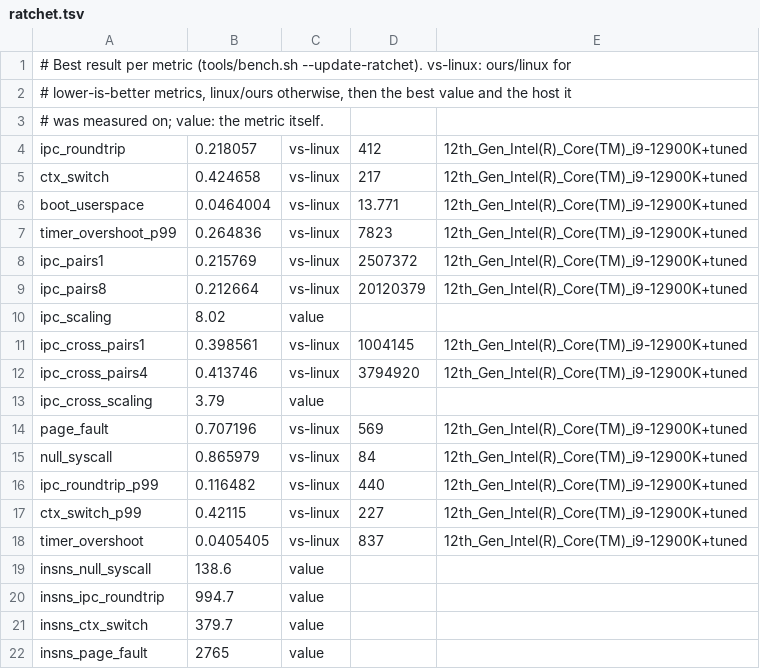
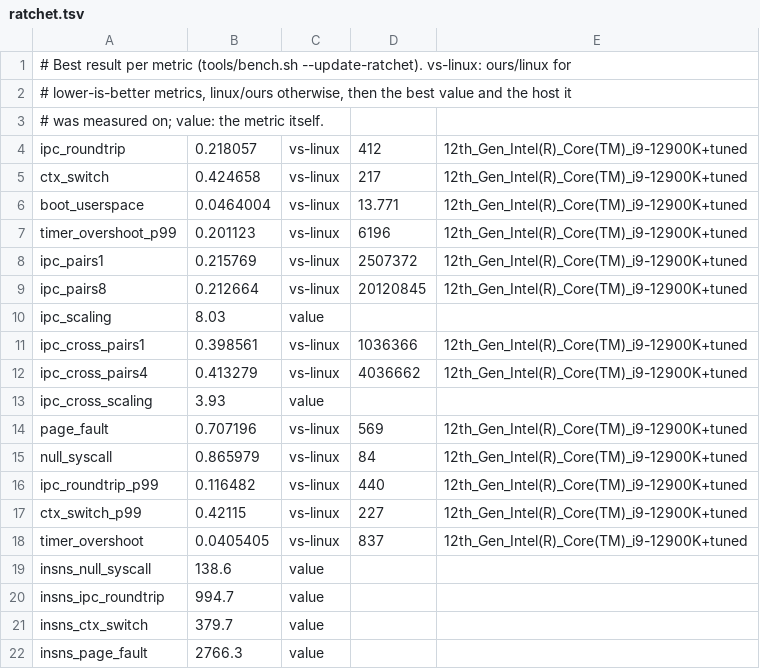
Before and after one commit to project-silica/os, a TSV file: bench/ratchet.tsv, drawn as a sheet.

Commit message:
Every tier builds the Kani proofs; the page-fault count over four times the faults; ratchets from the M2 exit session
test.sh: the proofs compile only under Kani, so a kernel change that broke
their harness went unnoticed until --deep (the no-forge proof had not built
since the Hal gained power_off). Every tier now builds them (about a
second); --deep still runs them.

bench.sh: the instruction count of one operation is the difference of two
boots, and a boot varies by up to 4,000 instructions with the other
processor's timing. Over the 2,048 faults of one benchmark that is two
instructions per fault; the second boot now runs four more benchmarks than
the first (repeats within 0.1). The page fault's tolerance goes from two
instructions to one, like the other counts. Its ratchet is 2766.3: 2765.3
before the idle watch and 2766.3 after, three interleaved repeats each
(one instruction in shoot_down, where the kick now tries a poke first).

Ratchets: bests from a quiet session on the held host (timer overshoot p99
6196 ns, cross-processor round trips 1.036M and 4.037M a second).

Ran: bench.sh twice (19 pass, nothing behind Linux); all 18 tool
self-tests; test.sh --fast (122 pass).

```diff
--- a/bench/ratchet.tsv
+++ b/bench/ratchet.tsv
@@ -6,9 +6,9 @@ ctx_switch	0.424658	vs-linux	217	12th_Gen_Intel(R)_Core(TM)_i9-12900K+tuned
 boot_userspace	0.0464004	vs-linux	13.771	12th_Gen_Intel(R)_Core(TM)_i9-12900K+tuned
-timer_overshoot_p99	0.264836	vs-linux	7823	12th_Gen_Intel(R)_Core(TM)_i9-12900K+tuned
+timer_overshoot_p99	0.201123	vs-linux	6196	12th_Gen_Intel(R)_Core(TM)_i9-12900K+tuned
 ipc_pairs1	0.215769	vs-linux	2507372	12th_Gen_Intel(R)_Core(TM)_i9-12900K+tuned
-ipc_pairs8	0.212664	vs-linux	20120379	12th_Gen_Intel(R)_Core(TM)_i9-12900K+tuned
-ipc_scaling	8.02	value
-ipc_cross_pairs1	0.398561	vs-linux	1004145	12th_Gen_Intel(R)_Core(TM)_i9-12900K+tuned
-ipc_cross_pairs4	0.413746	vs-linux	3794920	12th_Gen_Intel(R)_Core(TM)_i9-12900K+tuned
-ipc_cross_scaling	3.79	value
+ipc_pairs8	0.212664	vs-linux	20120845	12th_Gen_Intel(R)_Core(TM)_i9-12900K+tuned
+ipc_scaling	8.03	value
+ipc_cross_pairs1	0.398561	vs-linux	1036366	12th_Gen_Intel(R)_Core(TM)_i9-12900K+tuned
+ipc_cross_pairs4	0.413279	vs-linux	4036662	12th_Gen_Intel(R)_Core(TM)_i9-12900K+tuned
+ipc_cross_scaling	3.93	value
 page_fault	0.707196	vs-linux	569	12th_Gen_Intel(R)_Core(TM)_i9-12900K+tuned
@@ -21,2 +21,2 @@ insns_ipc_roundtrip	994.7	value
 insns_ctx_switch	379.7	value
-insns_page_fault	2765	value
+insns_page_fault	2766.3	value
```
Also changed, not shown: 2 other files.
